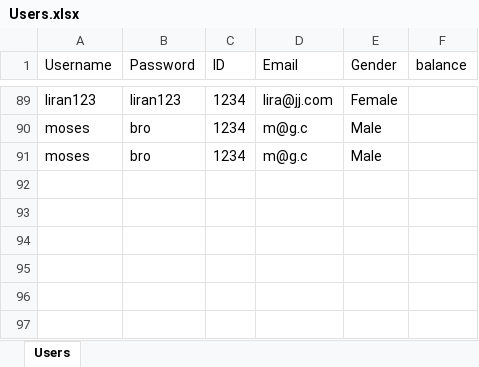
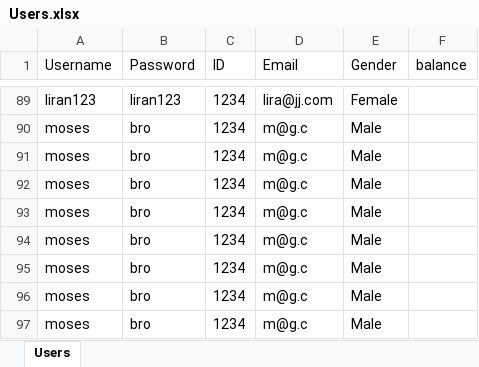
Before and after one commit to mosesberco/Shalom-Kita-A, an Excel workbook: Users.xlsx, sheet Users, drawn as a sheet; only a part is shown, gaps mark what is left out; values as stored, in another font and other column widths than the file's, no borders; the diff names each change by its address in the sheet, - before the commit and + after, or states it on an @@ line.

```diff
--- a/Users.xlsx (sheet Users)
+++ b/Users.xlsx (sheet Users)
+row 92: moses | bro | 1234 | m@g.c | Male
+row 93: moses | bro | 1234 | m@g.c | Male
+row 94: moses | bro | 1234 | m@g.c | Male
+row 95: moses | bro | 1234 | m@g.c | Male
+row 96: moses | bro | 1234 | m@g.c | Male
+row 97: moses | bro | 1234 | m@g.c | Male
```
Also changed, not shown: 5 other files.
